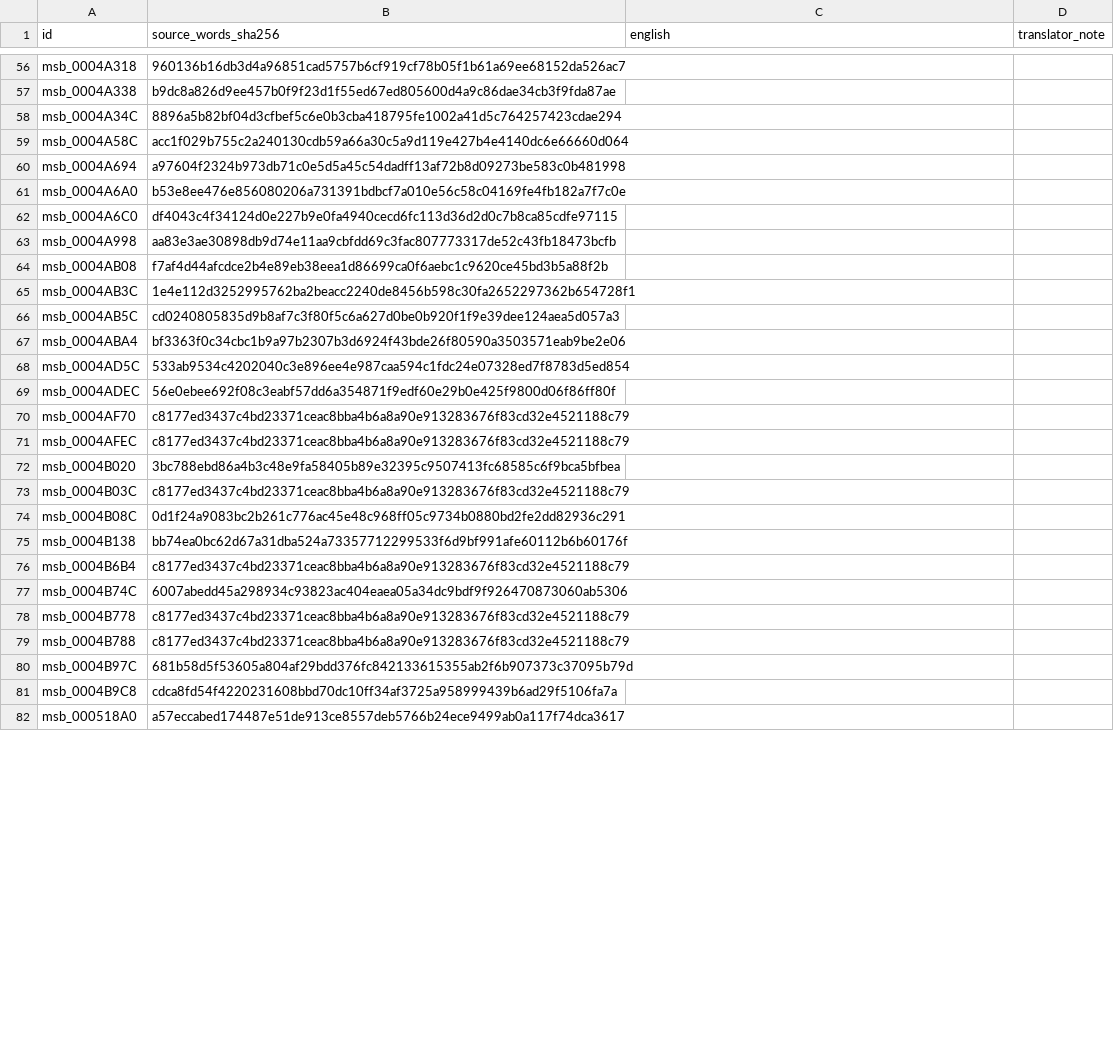
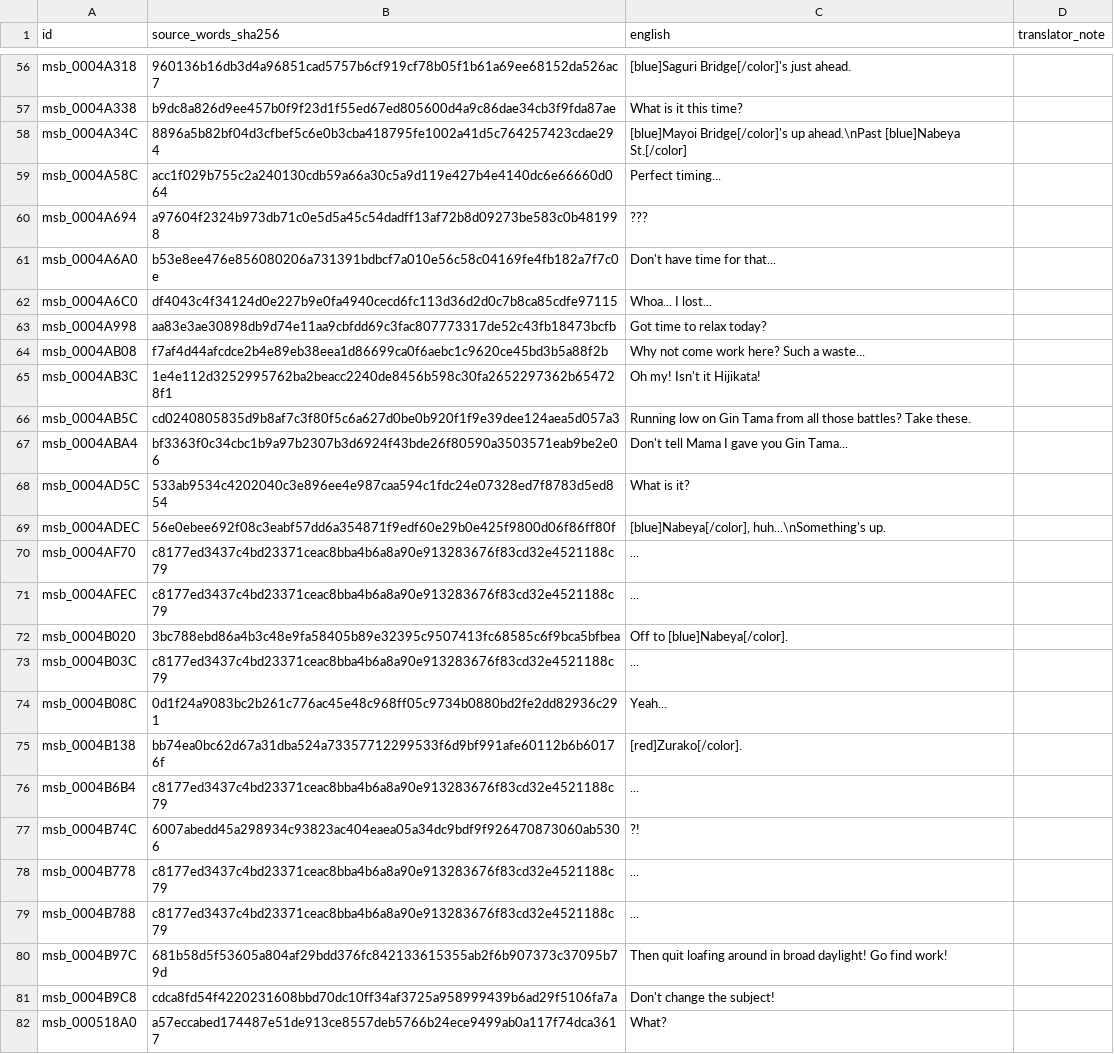
Before and after one commit to zthegin/Gintama---Gintoki-vs-Hijikata-game-english-translation, a CSV file: csv/ready/batch_0075.csv, drawn as a sheet; only a part is shown, gaps mark what is left out; the diff covers the shown part only; the diff names each change by its address in the sheet, - before the commit and + after, or states it on an @@ line.

```diff
--- a/csv/ready/batch_0075.csv
+++ b/csv/ready/batch_0075.csv
-C56 (english): (empty)
+C56 (english): [blue]Saguri Bridge[/color]'s just ahead.
-C57 (english): (empty)
+C57 (english): What is it this time?
-C58 (english): (empty)
+C58 (english): [blue]Mayoi Bridge[/color]'s up ahead.\nPast [blue]Nabeya St.[/color]
-C59 (english): (empty)
+C59 (english): Perfect timing...
-C60 (english): (empty)
+C60 (english): ???
-C61 (english): (empty)
+C61 (english): Don't have time for that...
-C62 (english): (empty)
+C62 (english): Whoa... I lost...
-C63 (english): (empty)
+C63 (english): Got time to relax today?
-C64 (english): (empty)
+C64 (english): Why not come work here? Such a waste...
-C65 (english): (empty)
+C65 (english): Oh my! Isn't it Hijikata!
-C66 (english): (empty)
+C66 (english): Running low on Gin Tama from all those battles? Take these.
-C67 (english): (empty)
+C67 (english): Don't tell Mama I gave you Gin Tama...
-C68 (english): (empty)
+C68 (english): What is it?
-C69 (english): (empty)
+C69 (english): [blue]Nabeya[/color], huh...\nSomething's up.
-C70:C71 (english): (empty)
+C70:C71 (english): ...
-C72 (english): (empty)
+C72 (english): Off to [blue]Nabeya[/color].
-C73 (english): (empty)
+C73 (english): ...
-C74 (english): (empty)
+C74 (english): Yeah...
-C75 (english): (empty)
+C75 (english): [red]Zurako[/color].
-C76 (english): (empty)
+C76 (english): ...
-C77 (english): (empty)
+C77 (english): ?!
-C78:C79 (english): (empty)
+C78:C79 (english): ...
-C80 (english): (empty)
+C80 (english): Then quit loafing around in broad daylight! Go find work!
-C81 (english): (empty)
+C81 (english): Don't change the subject!
-C82 (english): (empty)
+C82 (english): What?
```
Also changed, not shown: 173 edited cells elsewhere in this file, 1 other file.
